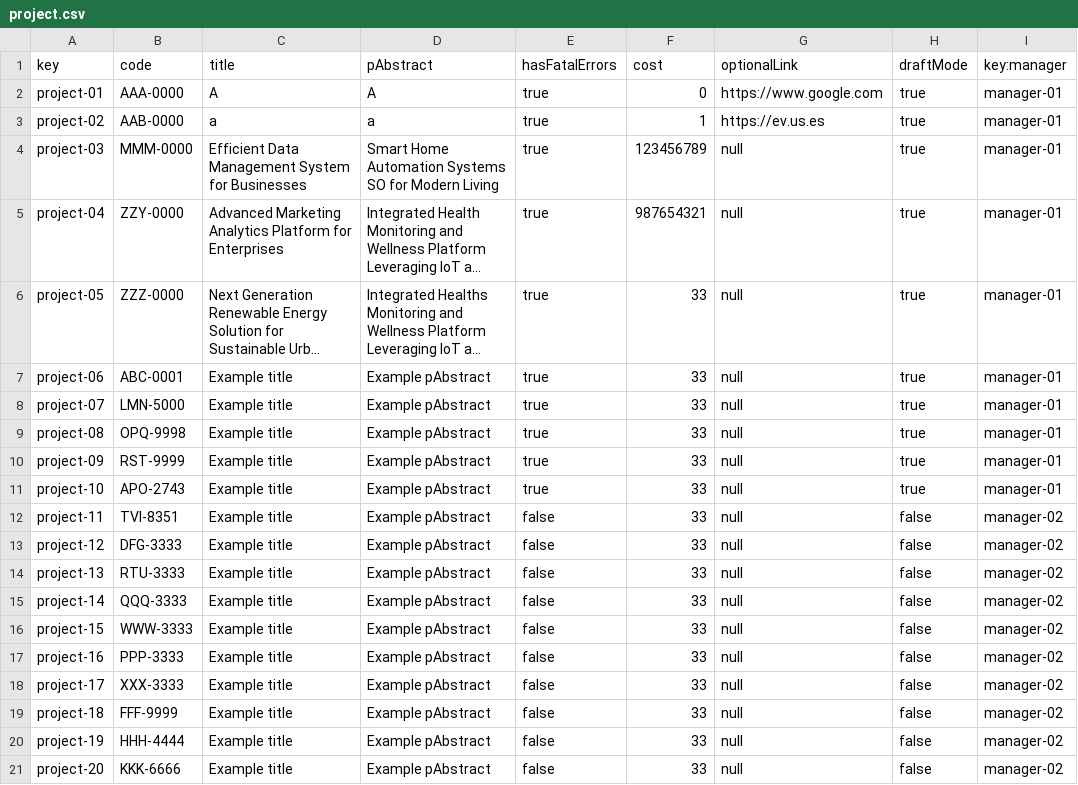
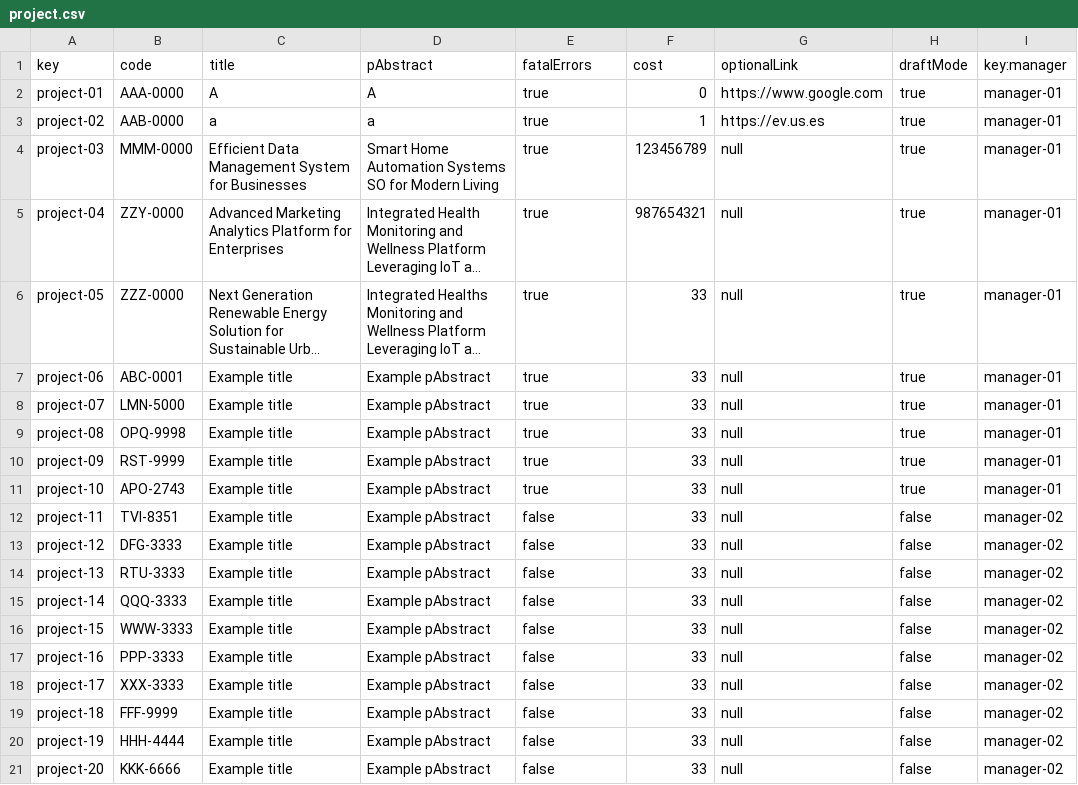
Before and after one commit to DP2-C1-009/Acme-SF-D01, a CSV file: src/main/webapp/WEB-INF/resources/sample-data/project.csv, drawn as a sheet; long unchanged cells end in ….

Commit message:
fix: csv quick fix in sample data

```diff
--- a/src/main/webapp/WEB-INF/resources/sample-data/project.csv
+++ b/src/main/webapp/WEB-INF/resources/sample-data/project.csv
@@ -1,2 +1,2 @@
-key,code,title,pAbstract,hasFatalErrors,cost,optionalLink,draftMode,key:manager
+key,code,title,pAbstract,fatalErrors,cost,optionalLink,draftMode,key:manager
 project-01,"AAA-0000","A","A",true,0,"https://www.google.com",true,manager-01
```
Also changed, not shown: src/main/webapp/WEB-INF/resources/sample-data/training-module.csv.
